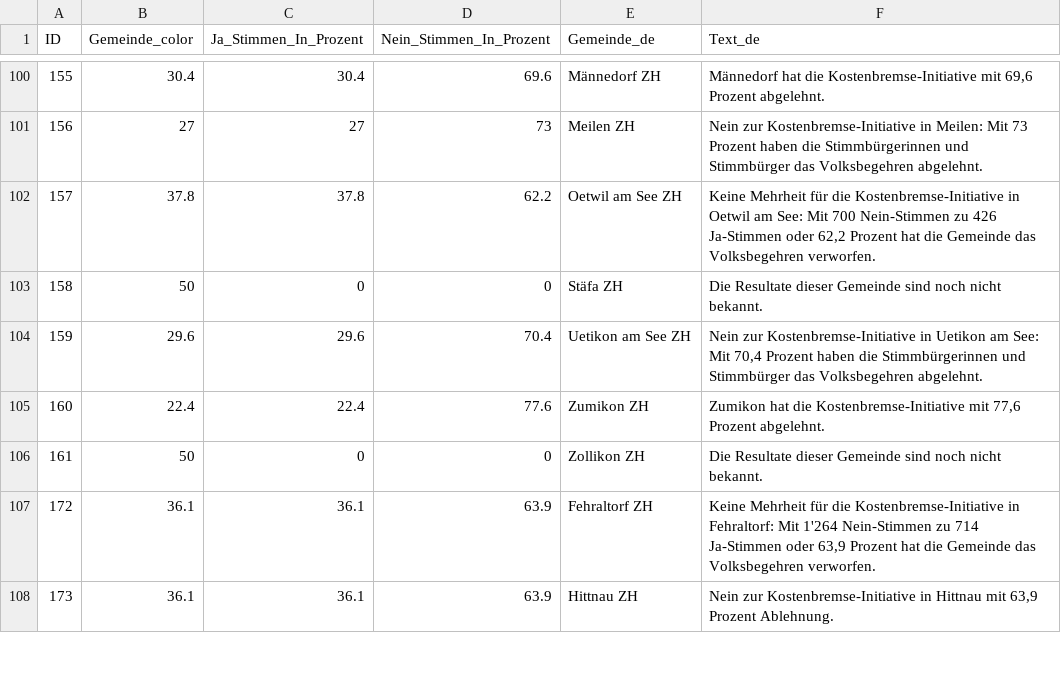
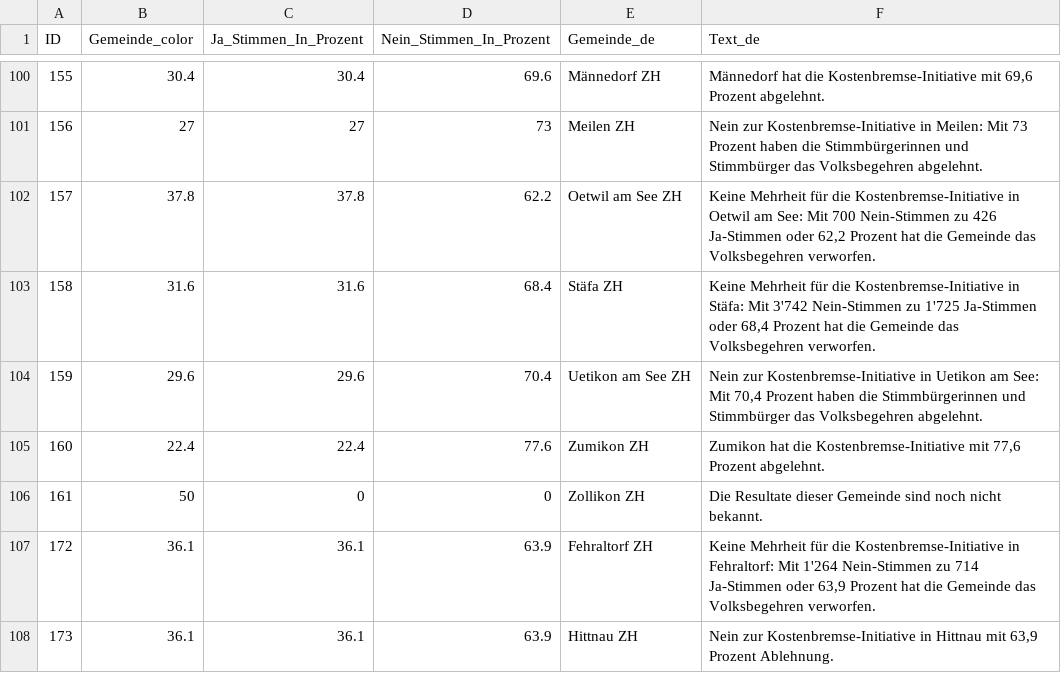
Before and after one commit to awp-finanznachrichten/lena_juni2024, a CSV file: Output_Cantons/ZH_CH_Kostenbremse_dw_de.csv, drawn as a sheet; only a part is shown, gaps mark what is left out.

```diff
--- a/Output_Cantons/ZH_CH_Kostenbremse_dw_de.csv
+++ b/Output_Cantons/ZH_CH_Kostenbremse_dw_de.csv
@@ -102,3 +102,3 @@
 157,37.8,37.8,62.2,"Oetwil am See ZH","Keine Mehrheit für die Kostenbremse-Initiative in Oetwil am See: Mit 700 Nein-Stimmen zu 426 Ja-Stimmen oder 62,2 Prozent hat die Gemeinde das Volksbegehren verworfen."
-158,50,0,0,"Stäfa ZH","Die Resultate dieser Gemeinde sind noch nicht bekannt."
+158,31.6,31.6,68.4,"Stäfa ZH","Keine Mehrheit für die Kostenbremse-Initiative in Stäfa: Mit 3'742 Nein-Stimmen zu 1'725 Ja-Stimmen oder 68,4 Prozent hat die Gemeinde das Volksbegehren verworfen."
 159,29.6,29.6,70.4,"Uetikon am See ZH","Nein zur Kostenbremse-Initiative in Uetikon am See: Mit 70,4 Prozent haben die Stimmbürgerinnen und Stimmbürger das Volksbegehren abgelehnt."
```
Also changed, not shown: Output_Cantons/ZH_CH_Praemienentlastung_dw_de.csv, Output_Cantons/ZH_CH_Stopp_Impfpflicht_dw_de.csv, 22 other files.
